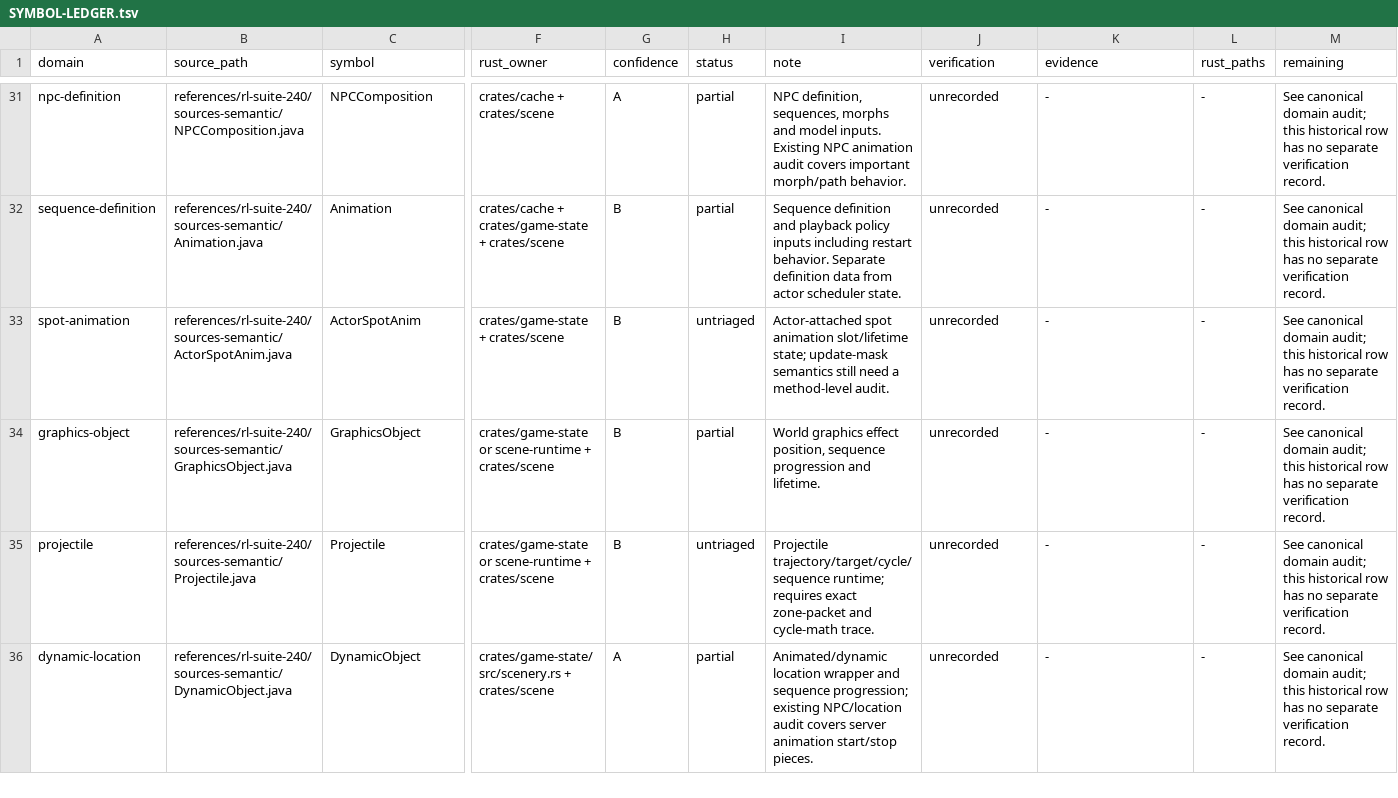
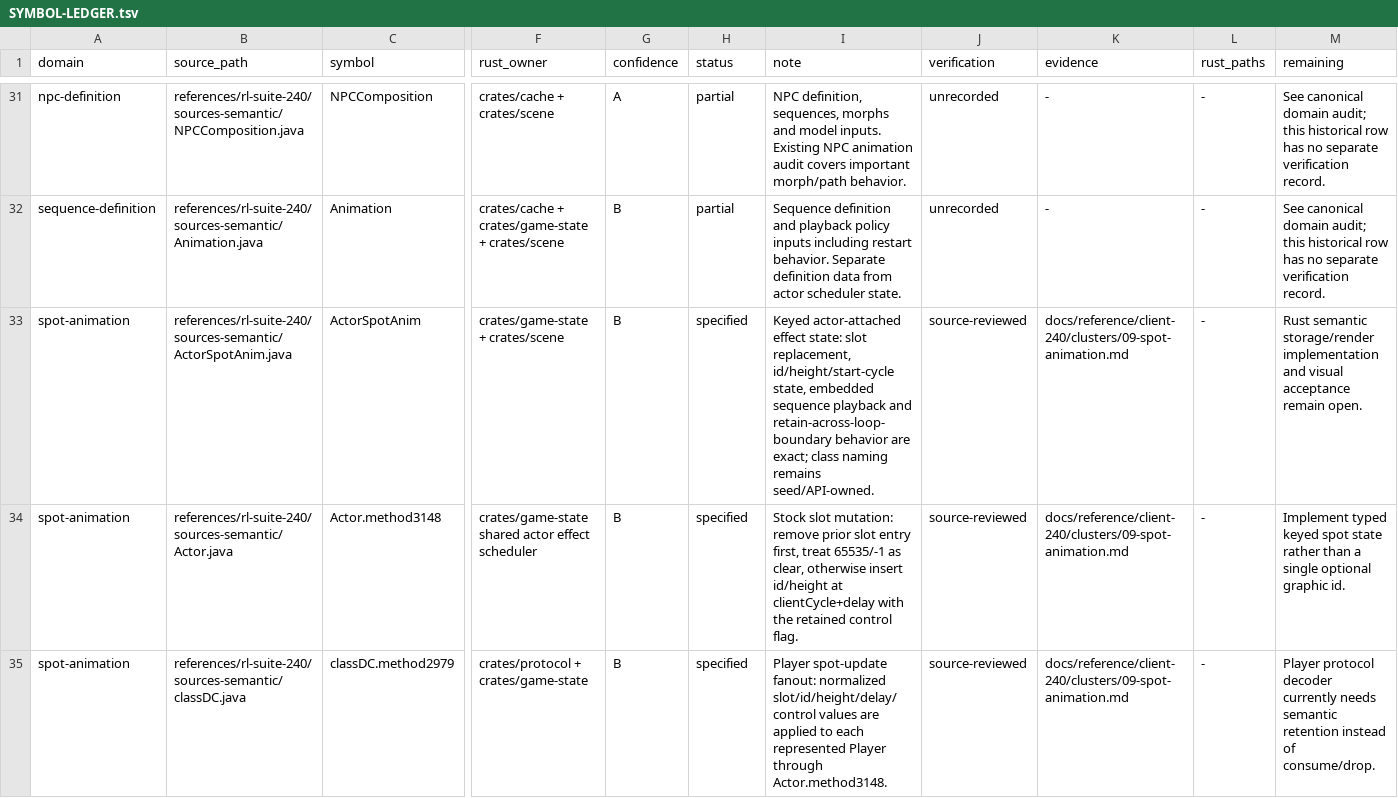
Before and after one commit to Neosback/rustclient, a TSV file: docs/reference/rs240-port/SYMBOL-LEDGER.tsv, drawn as a sheet; only a part is shown, gaps mark what is left out; the shorter side is filled out with more unchanged rows; rows hold the shown columns only; the diff covers the shown part only; the diff names each change by its address in the sheet, - before the commit and + after, or states it on an @@ line.

Commit message:
Record exact actor spot animation lifecycle

```diff
--- a/docs/reference/rs240-port/SYMBOL-LEDGER.tsv
+++ b/docs/reference/rs240-port/SYMBOL-LEDGER.tsv
-H33 (status): untriaged
+H33 (status): specified
-I33 (note): Actor-attached spot animation slot/lifetime state; update-mask semantics still need a method-level audit.
+I33 (note): Keyed actor-attached effect state: slot replacement, id/height/start-cycle state, embedded sequence playback and retain-across-loop-boundary behavior are exact; class naming remains seed/API-owned.
-J33 (verification): unrecorded
+J33 (verification): source-reviewed
-K33 (evidence): -
+K33 (evidence): docs/reference/client-240/clusters/09-spot-animation.md
-M33 (remaining): See canonical domain audit; this historical row has no separate verification record.
+M33 (remaining): Rust semantic storage/render implementation and visual acceptance remain open.
+row 34: spot-animation | references/rl-suite-240/sources-semantic/Actor.java | Actor.method3148 | crates/game-state shared actor effect scheduler | B | specified | Stock slot mutation: remove prior slot entry first, treat 65535/-1 as clear, otherwise insert id/height at clientCycle+delay with the retained control flag. | source-reviewed | docs/reference/client-240/clusters/09-spot-animation.md | - | Implement typed keyed spot state rather than a single optional graphic id.
+row 35: spot-animation | references/rl-suite-240/sources-semantic/classDC.java | classDC.method2979 | crates/protocol + crates/game-state | B | specified | Player spot-update fanout: normalized slot/id/height/delay/control values are applied to each represented Player through Actor.method3148. | source-reviewed | docs/reference/client-240/clusters/09-spot-animation.md | - | Player protocol decoder currently needs semantic retention instead of consume/drop.
```
Also changed, not shown: 3 added rows elsewhere in this file.
